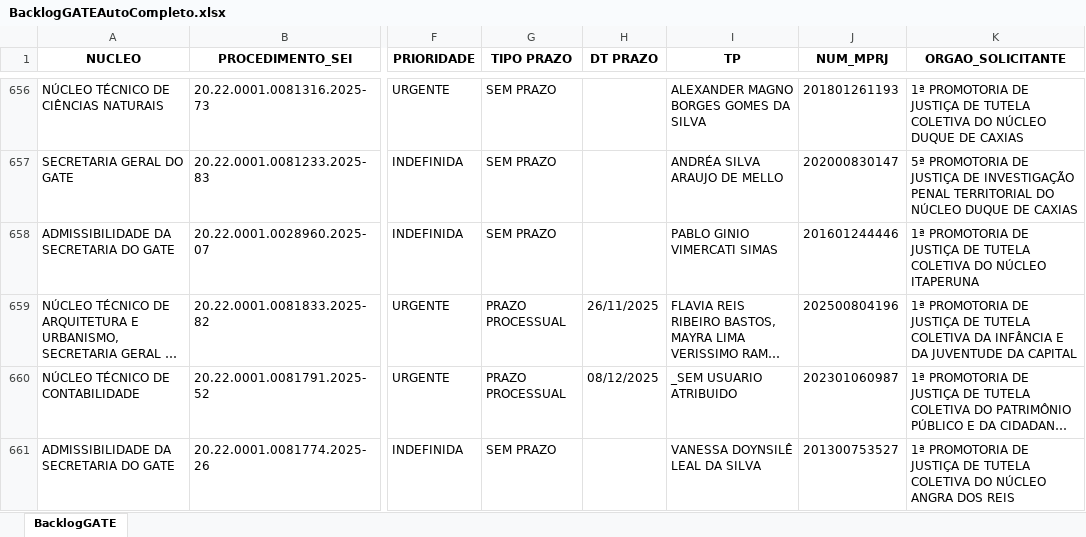
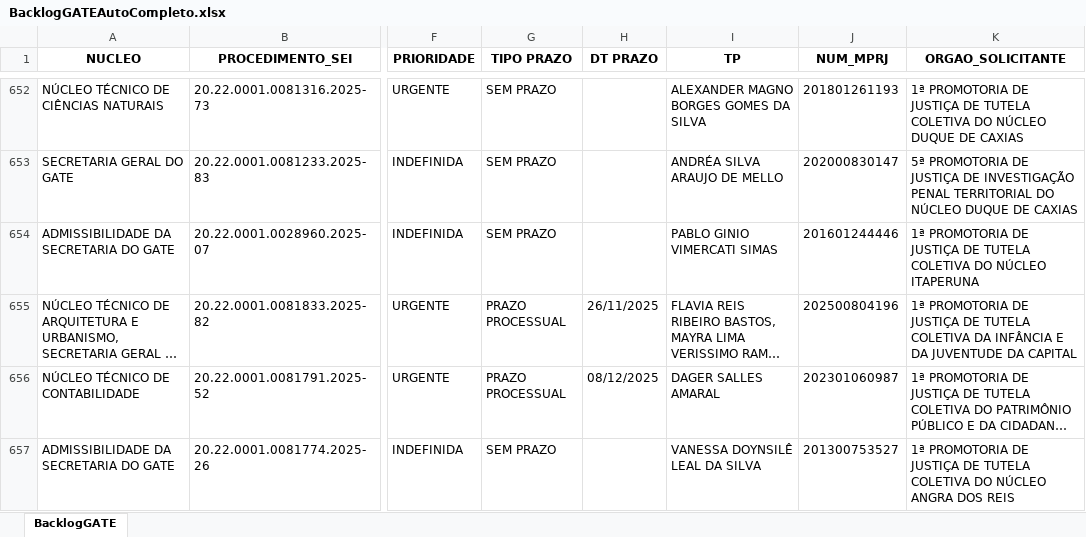
Before and after one commit to pedropaixaomprj/backlog-GATE, an Excel workbook: BacklogGATEAutoCompleto.xlsx, sheet BacklogGATE, drawn as a sheet; only a part is shown, gaps mark what is left out; long unchanged cells end in …; values as stored, in another font and other column widths than the file's, no borders; addresses are those after the commit; the diff covers the shown part only; the diff names each change by its address in the sheet, - before the commit and + after, or states it on an @@ line.

Commit message:
Add backlog, prod, and saida_sem_it - 2025-11-24 12:30:03

```diff
--- a/BacklogGATEAutoCompleto.xlsx (sheet BacklogGATE)
+++ b/BacklogGATEAutoCompleto.xlsx (sheet BacklogGATE)
-I656 (TP): _SEM USUARIO ATRIBUIDO
+I656 (TP): DAGER SALLES AMARAL
```
Also changed, not shown: 2 added rows, 7 removed rows and 27 edited cells elsewhere in this sheet, ProdGATEAutoCompleto.xlsx, SaidaSemITGATEAutoCompleto.xlsx.
